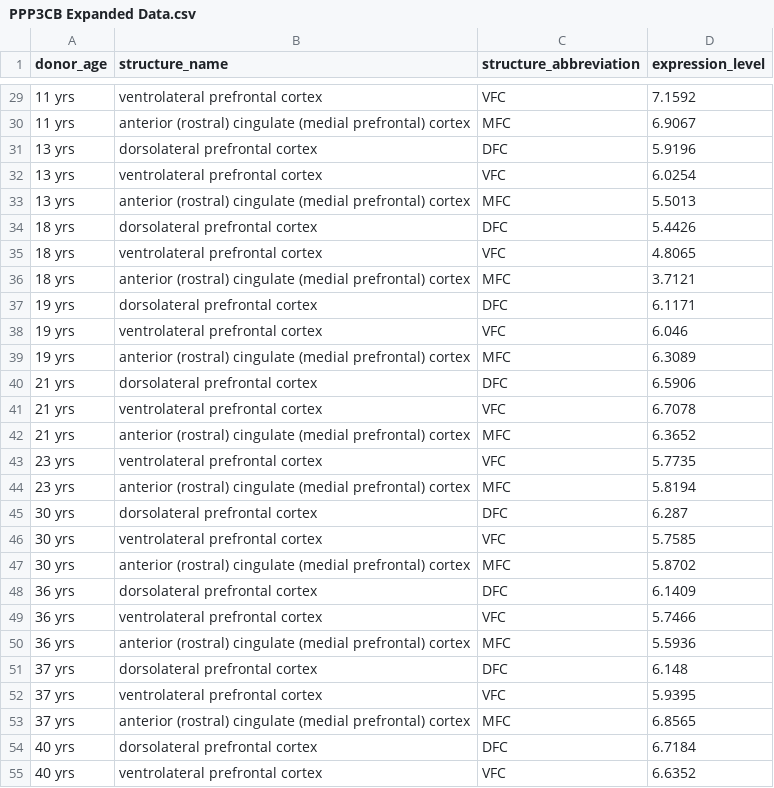
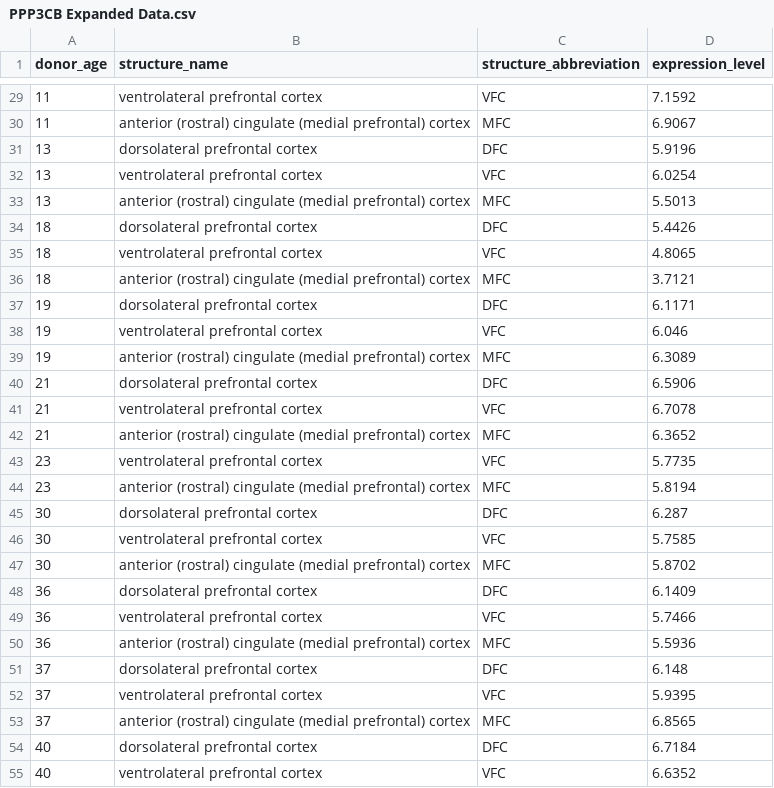
Before and after one commit to abharr/Neurobio-Project, a CSV file: PPP3CB Expanded Data.csv, drawn as a sheet; only a part is shown, gaps mark what is left out; the diff covers the shown part only.

```diff
--- a/PPP3CB Expanded Data.csv
+++ b/PPP3CB Expanded Data.csv
@@ -29,27 +29,27 @@ donor_age,structure_name,structure_abbreviation,expression_level
-11 yrs,ventrolateral prefrontal cortex,VFC,7.1592
-11 yrs,anterior (rostral) cingulate (medial prefrontal) cortex,MFC,6.9067
-13 yrs,dorsolateral prefrontal cortex,DFC,5.9196
-13 yrs,ventrolateral prefrontal cortex,VFC,6.0254
-13 yrs,anterior (rostral) cingulate (medial prefrontal) cortex,MFC,5.5013
-18 yrs,dorsolateral prefrontal cortex,DFC,5.4426
-18 yrs,ventrolateral prefrontal cortex,VFC,4.8065
-18 yrs,anterior (rostral) cingulate (medial prefrontal) cortex,MFC,3.7121
-19 yrs,dorsolateral prefrontal cortex,DFC,6.1171
-19 yrs,ventrolateral prefrontal cortex,VFC,6.046
-19 yrs,anterior (rostral) cingulate (medial prefrontal) cortex,MFC,6.3089
-21 yrs,dorsolateral prefrontal cortex,DFC,6.5906
-21 yrs,ventrolateral prefrontal cortex,VFC,6.7078
-21 yrs,anterior (rostral) cingulate (medial prefrontal) cortex,MFC,6.3652
-23 yrs,ventrolateral prefrontal cortex,VFC,5.7735
-23 yrs,anterior (rostral) cingulate (medial prefrontal) cortex,MFC,5.8194
-30 yrs,dorsolateral prefrontal cortex,DFC,6.287
-30 yrs,ventrolateral prefrontal cortex,VFC,5.7585
-30 yrs,anterior (rostral) cingulate (medial prefrontal) cortex,MFC,5.8702
-36 yrs,dorsolateral prefrontal cortex,DFC,6.1409
-36 yrs,ventrolateral prefrontal cortex,VFC,5.7466
-36 yrs,anterior (rostral) cingulate (medial prefrontal) cortex,MFC,5.5936
-37 yrs,dorsolateral prefrontal cortex,DFC,6.148
-37 yrs,ventrolateral prefrontal cortex,VFC,5.9395
-37 yrs,anterior (rostral) cingulate (medial prefrontal) cortex,MFC,6.8565
-40 yrs,dorsolateral prefrontal cortex,DFC,6.7184
-40 yrs,ventrolateral prefrontal cortex,VFC,6.6352
+11,ventrolateral prefrontal cortex,VFC,7.1592
+11,anterior (rostral) cingulate (medial prefrontal) cortex,MFC,6.9067
+13,dorsolateral prefrontal cortex,DFC,5.9196
+13,ventrolateral prefrontal cortex,VFC,6.0254
+13,anterior (rostral) cingulate (medial prefrontal) cortex,MFC,5.5013
+18,dorsolateral prefrontal cortex,DFC,5.4426
+18,ventrolateral prefrontal cortex,VFC,4.8065
+18,anterior (rostral) cingulate (medial prefrontal) cortex,MFC,3.7121
+19,dorsolateral prefrontal cortex,DFC,6.1171
+19,ventrolateral prefrontal cortex,VFC,6.046
+19,anterior (rostral) cingulate (medial prefrontal) cortex,MFC,6.3089
+21,dorsolateral prefrontal cortex,DFC,6.5906
+21,ventrolateral prefrontal cortex,VFC,6.7078
+21,anterior (rostral) cingulate (medial prefrontal) cortex,MFC,6.3652
+23,ventrolateral prefrontal cortex,VFC,5.7735
+23,anterior (rostral) cingulate (medial prefrontal) cortex,MFC,5.8194
+30,dorsolateral prefrontal cortex,DFC,6.287
+30,ventrolateral prefrontal cortex,VFC,5.7585
+30,anterior (rostral) cingulate (medial prefrontal) cortex,MFC,5.8702
+36,dorsolateral prefrontal cortex,DFC,6.1409
+36,ventrolateral prefrontal cortex,VFC,5.7466
+36,anterior (rostral) cingulate (medial prefrontal) cortex,MFC,5.5936
+37,dorsolateral prefrontal cortex,DFC,6.148
+37,ventrolateral prefrontal cortex,VFC,5.9395
+37,anterior (rostral) cingulate (medial prefrontal) cortex,MFC,6.8565
+40,dorsolateral prefrontal cortex,DFC,6.7184
+40,ventrolateral prefrontal cortex,VFC,6.6352
```
Also changed, not shown: 27 edited cells elsewhere in this file.
